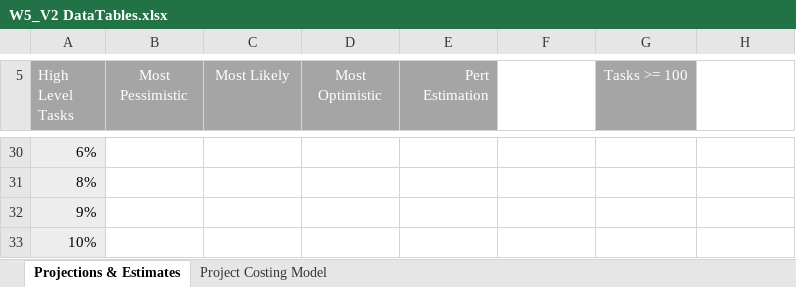
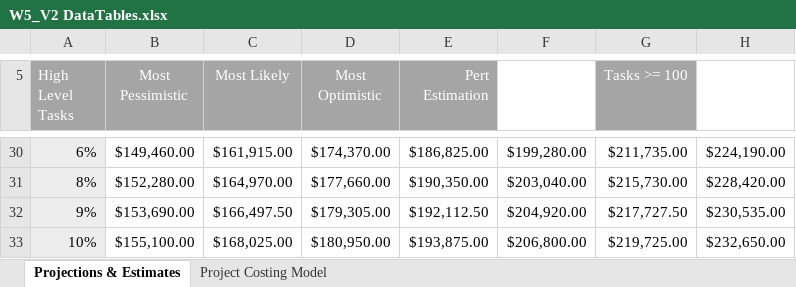
Before and after one commit to foongminwong/excel-skills-for-business, an Excel workbook: Intermediate II/Week 5/workbook/W5_V2 DataTables.xlsx, sheet Projections & Estimates, drawn as a sheet; only a part is shown, gaps mark what is left out; values as stored, in another font and other column widths than the file's, no borders; the diff covers the shown part only; the diff names each change by its address in the sheet, - before the commit and + after, or states it on an @@ line.

```diff
--- a/Intermediate II/Week 5/workbook/W5_V2 DataTables.xlsx (sheet Projections & Estimates)
+++ b/Intermediate II/Week 5/workbook/W5_V2 DataTables.xlsx (sheet Projections & Estimates)
-B30 (Most Pessimistic): (empty)
+B30 (Most Pessimistic): $149,460.00
-C30 (Most Likely): (empty)
+C30 (Most Likely): $161,915.00
-D30 (Most Optimistic): (empty)
+D30 (Most Optimistic): $174,370.00
-E30 (Pert Estimation): (empty)
+E30 (Pert Estimation): $186,825.00
-F30: (empty)
+F30: $199,280.00
-G30 (Tasks >= 100): (empty)
+G30 (Tasks >= 100): $211,735.00
-H30: (empty)
+H30: $224,190.00
-B31 (Most Pessimistic): (empty)
+B31 (Most Pessimistic): $152,280.00
-C31 (Most Likely): (empty)
+C31 (Most Likely): $164,970.00
-D31 (Most Optimistic): (empty)
+D31 (Most Optimistic): $177,660.00
-E31 (Pert Estimation): (empty)
+E31 (Pert Estimation): $190,350.00
-F31: (empty)
+F31: $203,040.00
-G31 (Tasks >= 100): (empty)
+G31 (Tasks >= 100): $215,730.00
-H31: (empty)
+H31: $228,420.00
-B32 (Most Pessimistic): (empty)
+B32 (Most Pessimistic): $153,690.00
-C32 (Most Likely): (empty)
+C32 (Most Likely): $166,497.50
-D32 (Most Optimistic): (empty)
+D32 (Most Optimistic): $179,305.00
-E32 (Pert Estimation): (empty)
+E32 (Pert Estimation): $192,112.50
-F32: (empty)
+F32: $204,920.00
-G32 (Tasks >= 100): (empty)
+G32 (Tasks >= 100): $217,727.50
-H32: (empty)
+H32: $230,535.00
-B33 (Most Pessimistic): (empty)
+B33 (Most Pessimistic): $155,100.00
-C33 (Most Likely): (empty)
+C33 (Most Likely): $168,025.00
-D33 (Most Optimistic): (empty)
+D33 (Most Optimistic): $180,950.00
-E33 (Pert Estimation): (empty)
+E33 (Pert Estimation): $193,875.00
-F33: (empty)
+F33: $206,800.00
-G33 (Tasks >= 100): (empty)
+G33 (Tasks >= 100): $219,725.00
-H33: (empty)
+H33: $232,650.00
```
Also changed, not shown: 38 edited cells elsewhere in this sheet, 4 other files.
